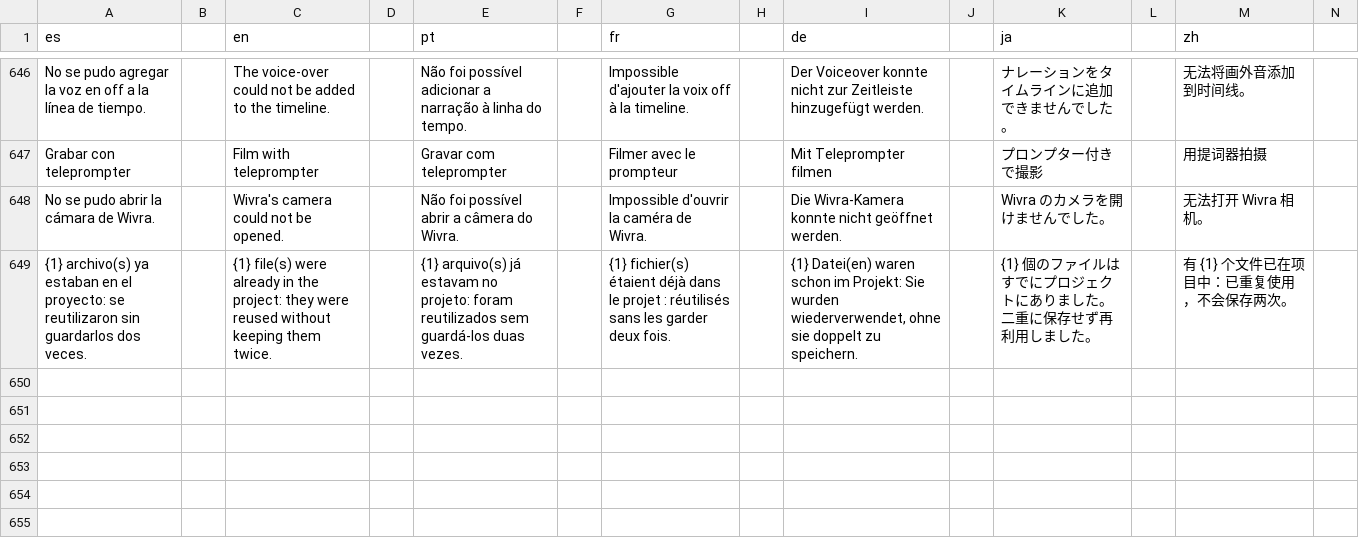
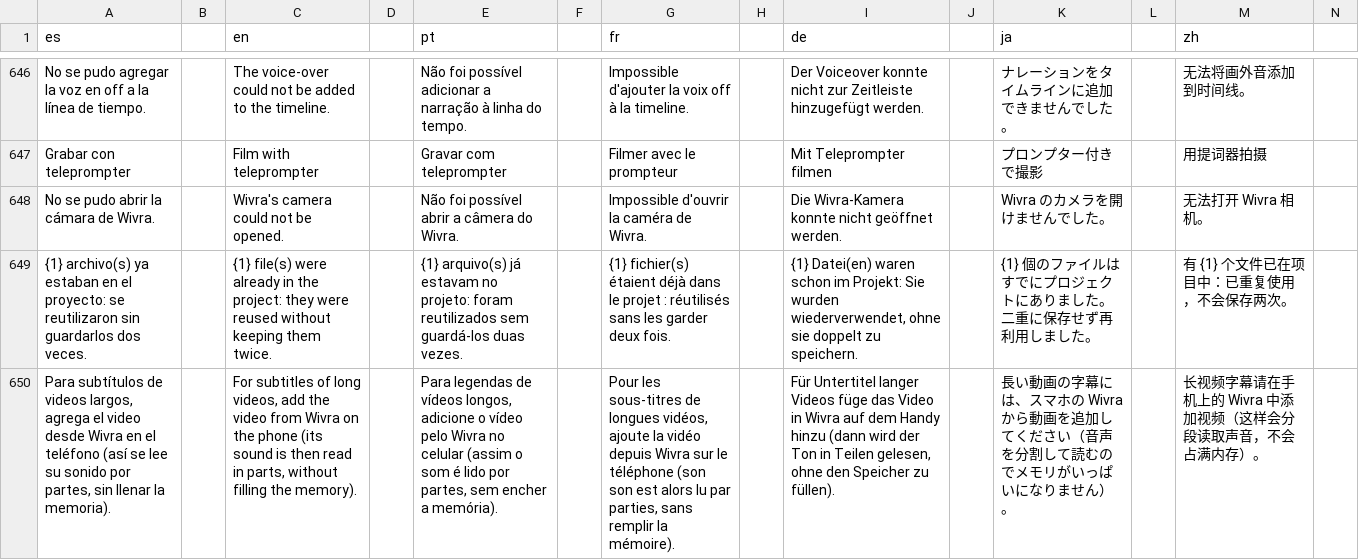
Before and after one commit to Os-WHGo/Wivra, a TSV file: app/i18n/strings-3.tsv, drawn as a sheet; only a part is shown, gaps mark what is left out; rows hold the shown columns only; the diff names each change by its address in the sheet, - before the commit and + after, or states it on an @@ line.

```diff
--- a/app/i18n/strings-3.tsv
+++ b/app/i18n/strings-3.tsv
+row 650: Para subtítulos de videos largos, agrega el video desde Wivra en el teléfono (así se lee su sonido por partes, sin llenar la memoria). |  | For subtitles of long videos, add the video from Wivra on the phone (its sound is then read in parts, without filling the memory). |  | Para legendas de vídeos longos, adicione o vídeo pelo Wivra no celular (assim o som é lido por partes, sem encher a memória). |  | Pour les sous-titres de longues vidéos, ajoute la vidéo depuis Wivra sur le téléphone (son son est alors lu par parties, sans remplir la mémoire). |  | Für Untertitel langer Videos füge das Video in Wivra auf dem Handy hinzu (dann wird der Ton in Teilen gelesen, ohne den Speicher zu füllen). |  | 長い動画の字幕には、スマホの Wivra から動画を追加してください（音声を分割して読むのでメモリがいっぱいになりません）。 |  | 长视频字幕请在手机上的 Wivra 中添加视频（这样会分段读取声音，不会占满内存）。
```
Also changed, not shown: app/i18n/strings-it.tsv, 15 other files.
